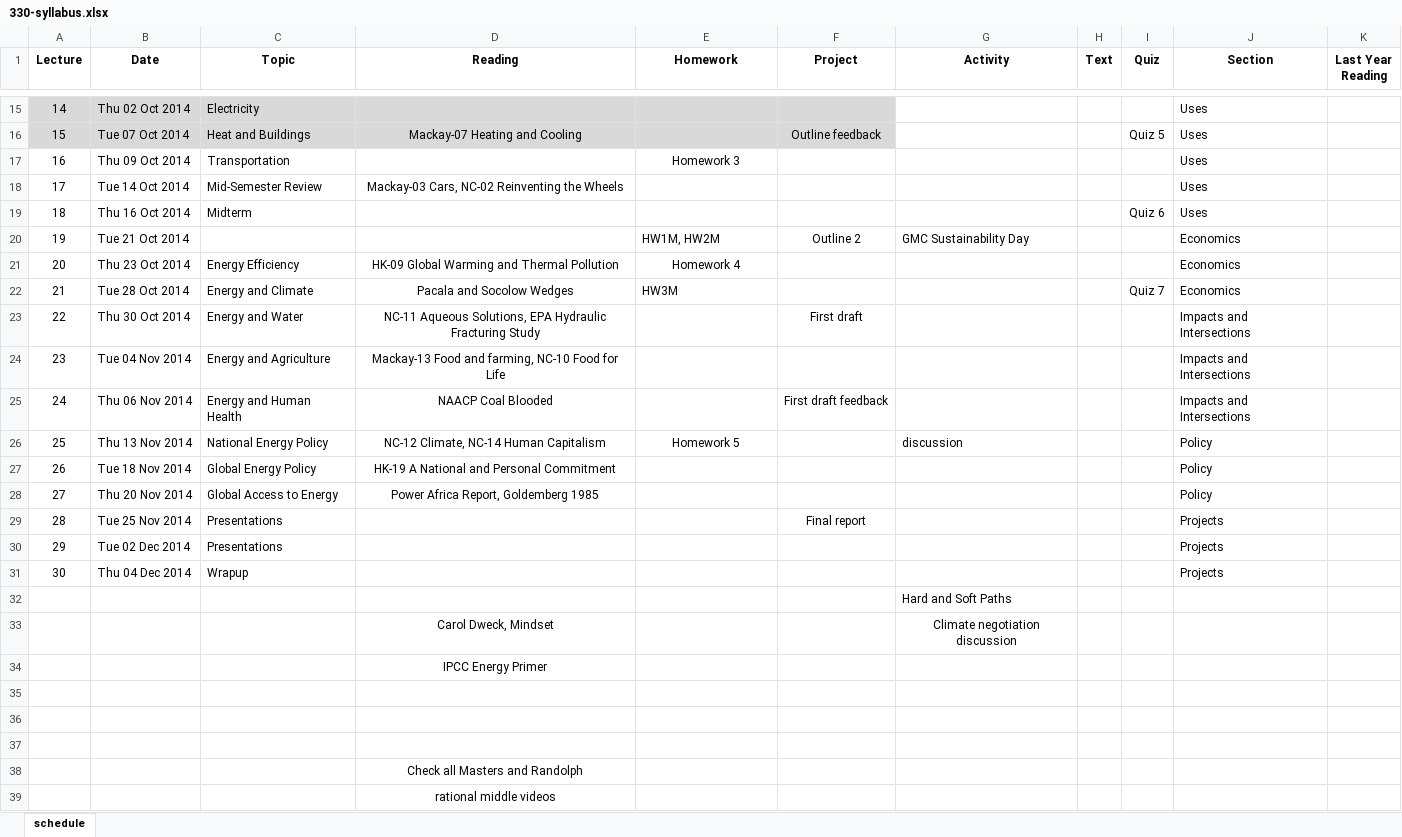
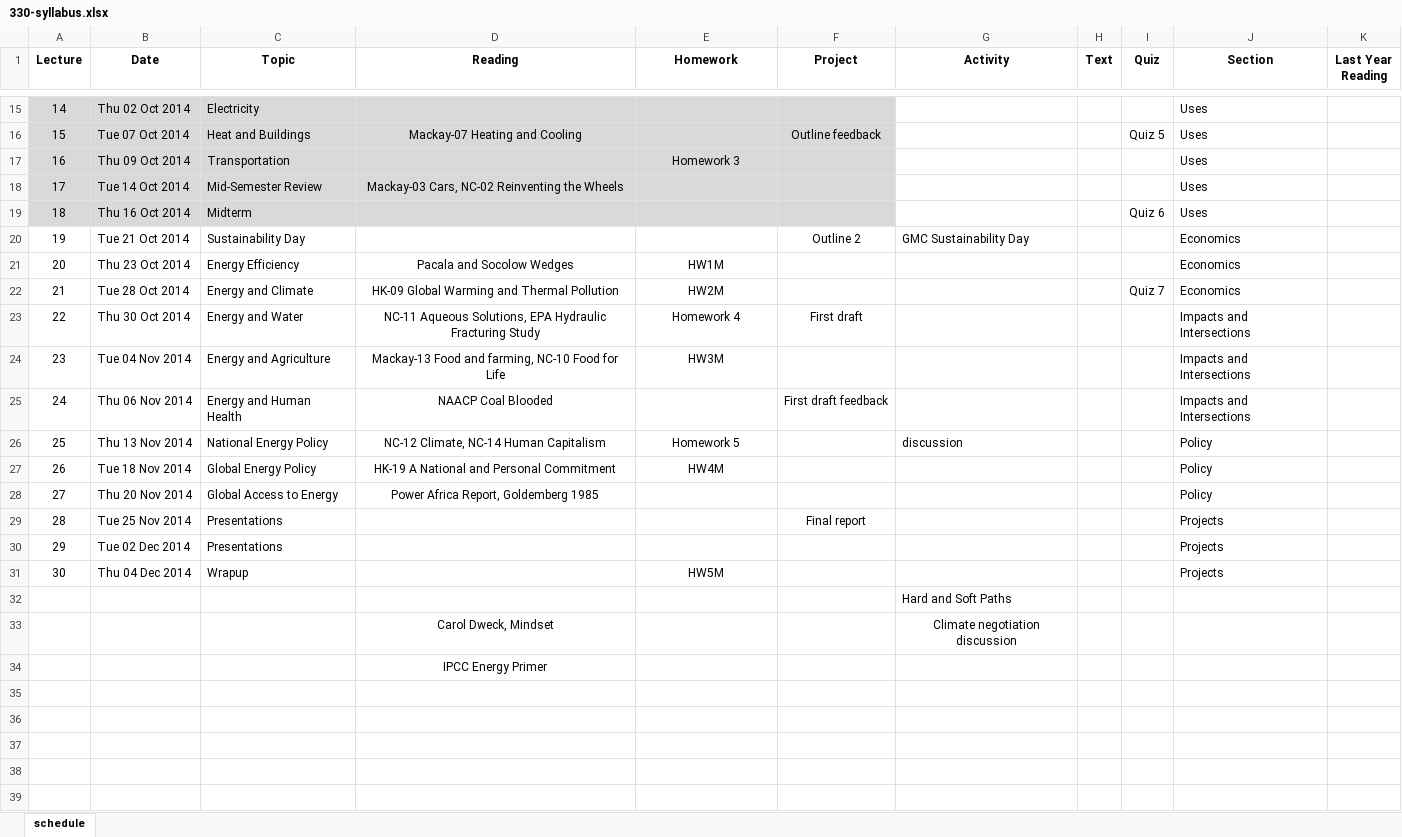
Before and after one commit to dsoto/ENSP_330, an Excel workbook: syllabus/330-syllabus.xlsx, sheet schedule, drawn as a sheet; only a part is shown, gaps mark what is left out; values as stored, in another font and other column widths than the file's, no borders; the diff names each change by its address in the sheet, - before the commit and + after, or states it on an @@ line.

```diff
--- a/syllabus/330-syllabus.xlsx (sheet schedule)
+++ b/syllabus/330-syllabus.xlsx (sheet schedule)
-A17:F19 fill: none
+A17:F19 fill: #D9D9D9
-C20 (Topic): (empty)
+C20 (Topic): Sustainability Day
-E20 (Homework): HW1M, HW2M
+E20 (Homework): (empty)
-D21 (Reading): HK-09 Global Warming and Thermal Pollution
+D21 (Reading): Pacala and Socolow Wedges
-E21 (Homework): Homework 4
+E21 (Homework): HW1M
-D22 (Reading): Pacala and Socolow Wedges
+D22 (Reading): HK-09 Global Warming and Thermal Pollution
-E22 (Homework): HW3M
+E22 (Homework): HW2M
-E22 alignment: left
+E22 alignment: center
-E23 (Homework): (empty)
+E23 (Homework): Homework 4
-E24 (Homework): (empty)
+E24 (Homework): HW3M
-E27 (Homework): (empty)
+E27 (Homework): HW4M
-E31 (Homework): (empty)
+E31 (Homework): HW5M
-row 35: (empty)
-row 36: (empty)
-row 37: (empty)
-row 38:  |  |  | Check all Masters and Randolph
-row 39:  |  |  | rational middle videos
```
Also changed, not shown: 1 other file.
